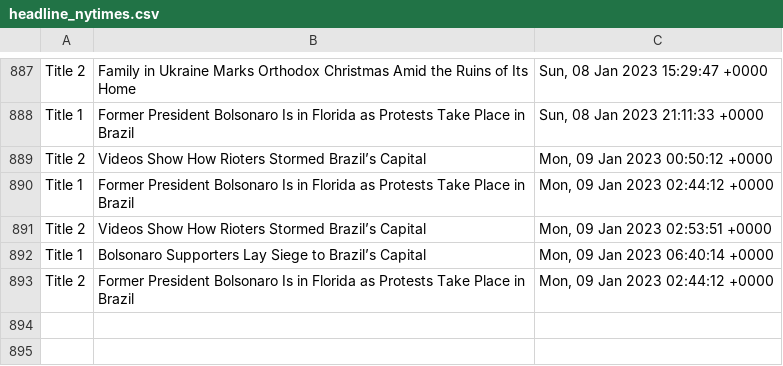
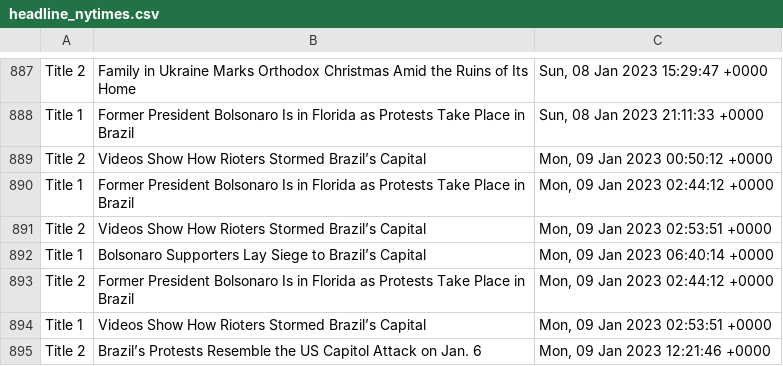
Before and after one commit to drishyatm/news_scrape, a CSV file: headline_nytimes.csv, drawn as a sheet; only a part is shown, gaps mark what is left out; the diff names each change by its address in the sheet, - before the commit and + after, or states it on an @@ line.

```diff
--- a/headline_nytimes.csv
+++ b/headline_nytimes.csv
+row 894: Title 1 | Videos Show How Rioters Stormed Brazil’s Capital | Mon, 09 Jan 2023 02:53:51 +0000
+row 895: Title 2 | Brazil’s Protests Resemble the US Capitol Attack on Jan. 6 | Mon, 09 Jan 2023 12:21:46 +0000
```
Also changed, not shown: nbc_news.csv.
